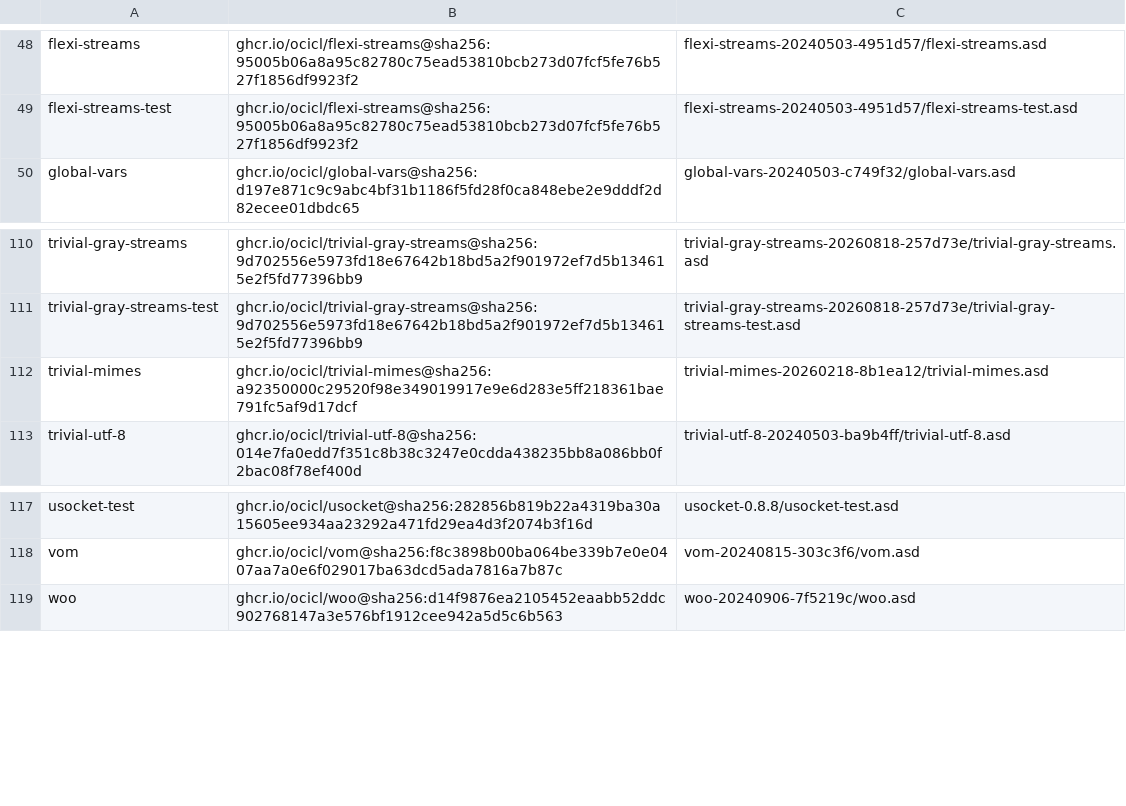
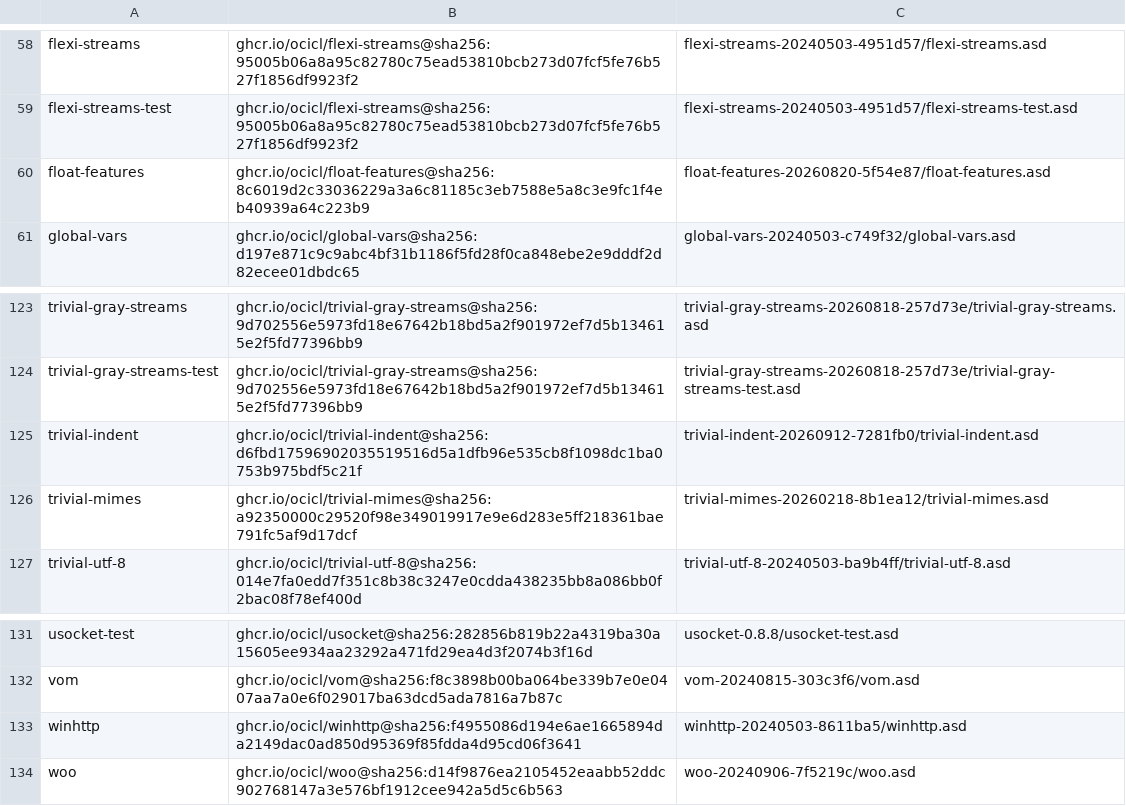
Before and after one commit to lispnik/littoral, a CSV file: ocicl.csv, drawn as a sheet; only a part is shown, gaps mark what is left out; the diff covers the shown part only.

```diff
--- a/ocicl.csv
+++ b/ocicl.csv
@@ -49,2 +59,3 @@ flexi-streams, ghcr.io/ocicl/flexi-streams@sha256:95005b06a8a95c82780c75ead53810
 flexi-streams-test, ghcr.io/ocicl/flexi-streams@sha256:95005b06a8a95c82780c75ead53810bcb273d07fcf5fe76b527f1856df9923f2, flexi-streams-20240503-4951d57/flexi-streams-test.asd
+float-features, ghcr.io/ocicl/float-features@sha256:8c6019d2c33036229a3a6c81185c3eb7588e5a8c3e9fc1f4eb40939a64c223b9, float-features-20260820-5f54e87/float-features.asd
 global-vars, ghcr.io/ocicl/global-vars@sha256:d197e871c9c9abc4bf31b1186f5fd28f0ca848ebe2e9dddf2d82ecee01dbdc65, global-vars-20240503-c749f32/global-vars.asd
@@ -111,2 +124,3 @@ trivial-gray-streams, ghcr.io/ocicl/trivial-gray-streams@sha256:9d702556e5973fd1
 trivial-gray-streams-test, ghcr.io/ocicl/trivial-gray-streams@sha256:9d702556e5973fd18e67642b18bd5a2f901972ef7d5b134615e2f5fd77396bb9, trivial-gray-streams-20260818-257d73e/trivial-gray-streams-test.asd
+trivial-indent, ghcr.io/ocicl/trivial-indent@sha256:d6fbd17596902035519516d5a1dfb96e535cb8f1098dc1ba0753b975bdf5c21f, trivial-indent-20260912-7281fb0/trivial-indent.asd
 trivial-mimes, ghcr.io/ocicl/trivial-mimes@sha256:a92350000c29520f98e349019917e9e6d283e5ff218361bae791fc5af9d17dcf, trivial-mimes-20260218-8b1ea12/trivial-mimes.asd
@@ -118,2 +132,3 @@ usocket-test, ghcr.io/ocicl/usocket@sha256:282856b819b22a4319ba30a15605ee934aa23
 vom, ghcr.io/ocicl/vom@sha256:f8c3898b00ba064be339b7e0e0407aa7a0e6f029017ba63dcd5ada7816a7b87c, vom-20240815-303c3f6/vom.asd
+winhttp, ghcr.io/ocicl/winhttp@sha256:f4955086d194e6ae1665894da2149dac0ad850d95369f85fdda4d95cd06f3641, winhttp-20240503-8611ba5/winhttp.asd
 woo, ghcr.io/ocicl/woo@sha256:d14f9876ea2105452eaabb52ddc902768147a3e576bf1912cee942a5d5c6b563, woo-20240906-7f5219c/woo.asd
```
Also changed, not shown: 12 added rows elsewhere in this file, 10 other files.
